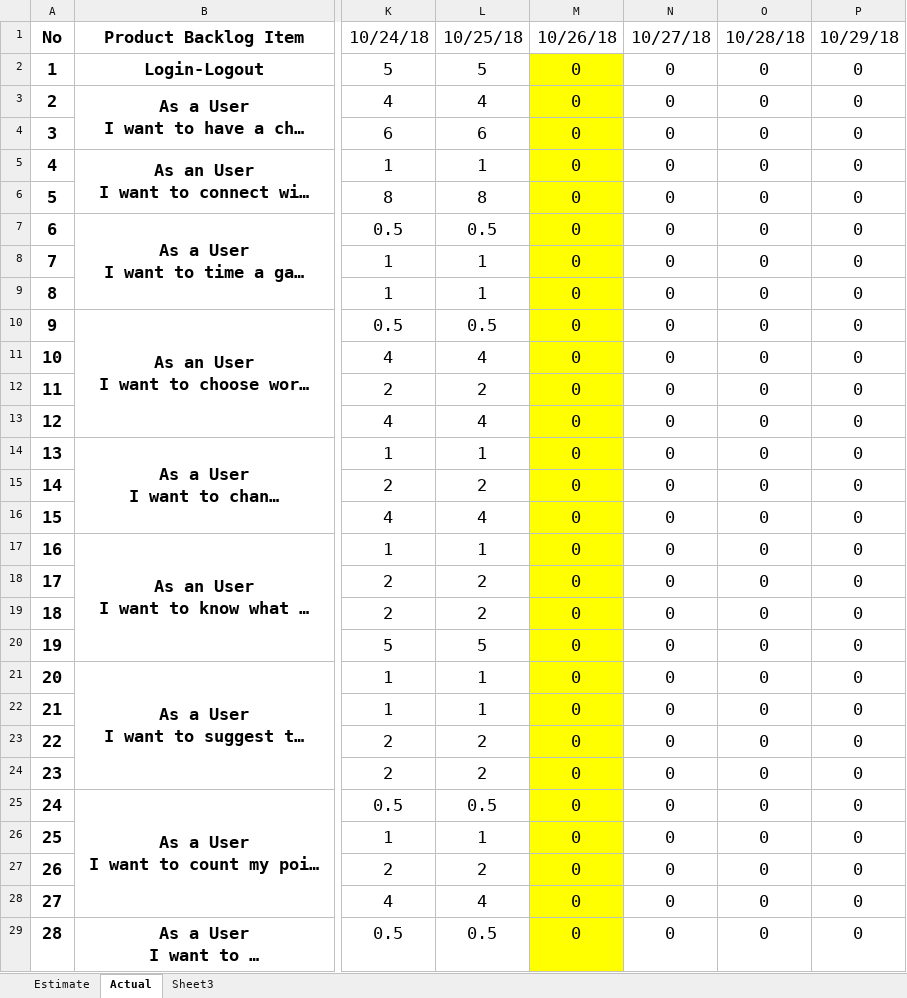
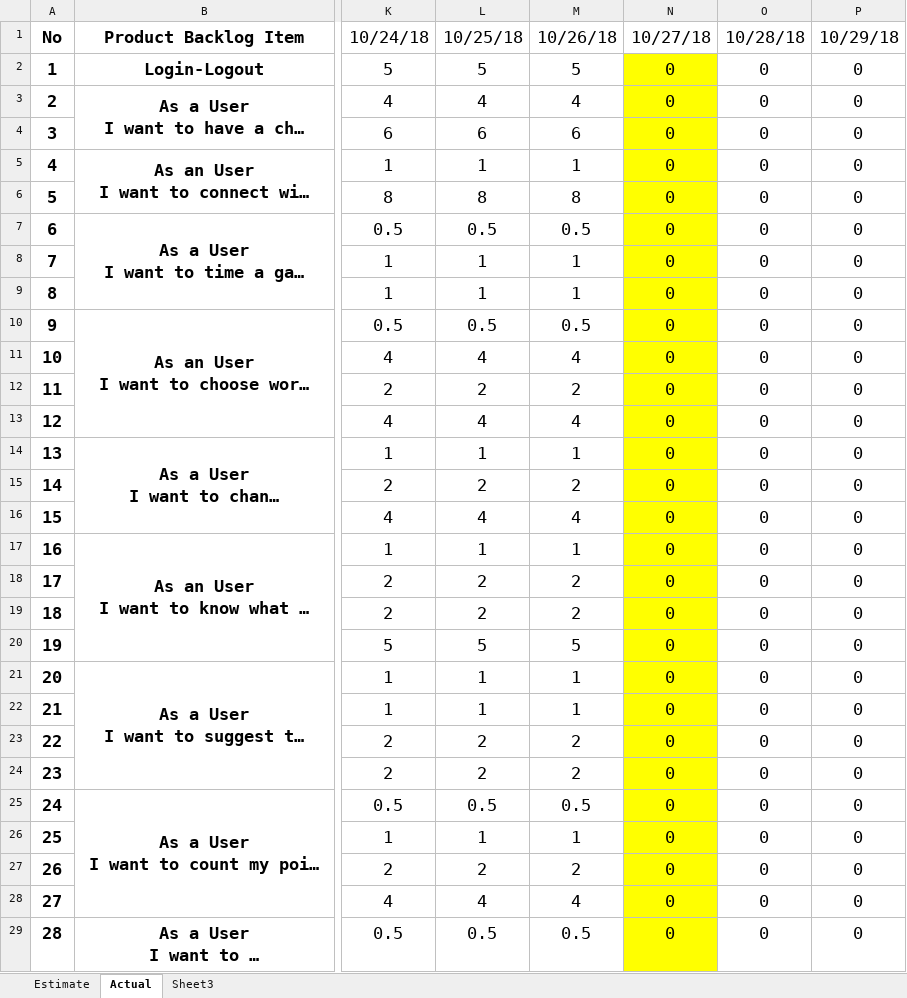
Before and after one commit to nghiatran1997/Capstone1, an Excel workbook: 7.Print-Backlog/Sprint-2.xlsx, sheet Actual, drawn as a sheet; only a part is shown, gaps mark what is left out; long unchanged cells end in …; values as stored, in another font and other column widths than the file's, no borders; charts and pictures not drawn; the diff covers the shown part only; the diff names each change by its address in the sheet, - before the commit and + after, or states it on an @@ line.

Commit message:
up time sprint 2

```diff
--- a/7.Print-Backlog/Sprint-2.xlsx (sheet Actual)
+++ b/7.Print-Backlog/Sprint-2.xlsx (sheet Actual)
-M2: 0
+M2: 5
-M2:M29 fill: #FFFF00
+M2:M29 fill: none
-N2:N29 fill: none
+N2:N29 fill: #FFFF00
-M3: 0
+M3: 4
-M4: 0
+M4: 6
-M5: 0
+M5: 1
-M6: 0
+M6: 8
-M7: 0
+M7: 0.5
-M8:M9: 0
+M8:M9: 1
-M10: 0
+M10: 0.5
-M11: 0
+M11: 4
-M12: 0
+M12: 2
-M13: 0
+M13: 4
-M14: 0
+M14: 1
-M15: 0
+M15: 2
-M16: 0
+M16: 4
-M17: 0
+M17: 1
-M18:M19: 0
+M18:M19: 2
-M20: 0
+M20: 5
-M21:M22: 0
+M21:M22: 1
-M23:M24: 0
+M23:M24: 2
-M25: 0
+M25: 0.5
-M26: 0
+M26: 1
-M27: 0
+M27: 2
-M28: 0
+M28: 4
-M29: 0
+M29: 0.5
```
Also changed, not shown: 9 edited cells and cell formats elsewhere in this sheet, charts or pictures.
